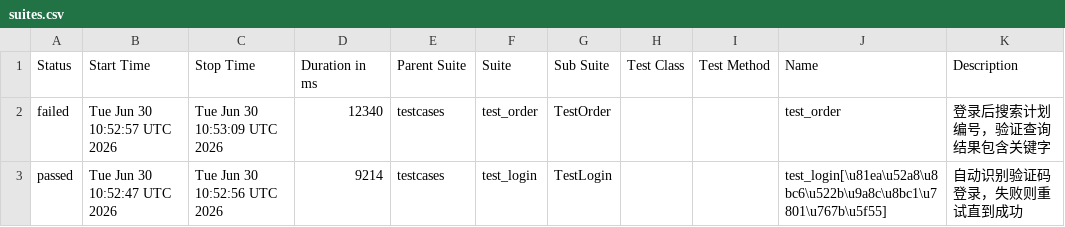
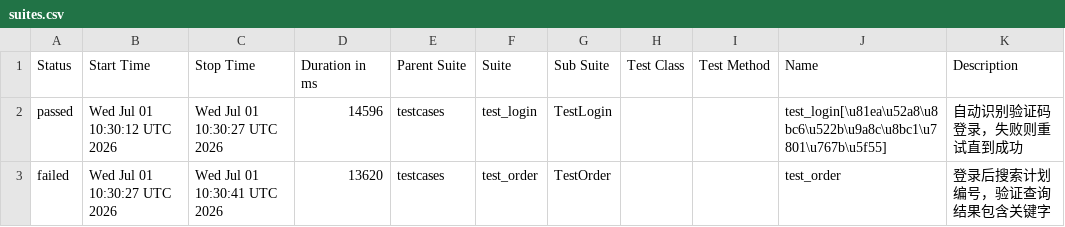
Before and after one commit to fly-0713/ui_by_playwright, a CSV file: latest/data/suites.csv, drawn as a sheet.

```diff
--- a/latest/data/suites.csv
+++ b/latest/data/suites.csv
@@ -1,3 +1,3 @@
 "Status","Start Time","Stop Time","Duration in ms","Parent Suite","Suite","Sub Suite","Test Class","Test Method","Name","Description"
-"failed","Tue Jun 30 10:52:57 UTC 2026","Tue Jun 30 10:53:09 UTC 2026","12340","testcases","test_order","TestOrder","","","test_order","登录后搜索计划编号，验证查询结果包含关键字"
-"passed","Tue Jun 30 10:52:47 UTC 2026","Tue Jun 30 10:52:56 UTC 2026","9214","testcases","test_login","TestLogin","","","test_login[\u81ea\u52a8\u8bc6\u522b\u9a8c\u8bc1\u7801\u767b\u5f55]","自动识别验证码登录，失败则重试直到成功"
+"passed","Wed Jul 01 10:30:12 UTC 2026","Wed Jul 01 10:30:27 UTC 2026","14596","testcases","test_login","TestLogin","","","test_login[\u81ea\u52a8\u8bc6\u522b\u9a8c\u8bc1\u7801\u767b\u5f55]","自动识别验证码登录，失败则重试直到成功"
+"failed","Wed Jul 01 10:30:27 UTC 2026","Wed Jul 01 10:30:41 UTC 2026","13620","testcases","test_order","TestOrder","","","test_order","登录后搜索计划编号，验证查询结果包含关键字"
```
Also changed, not shown: 24 other files.
